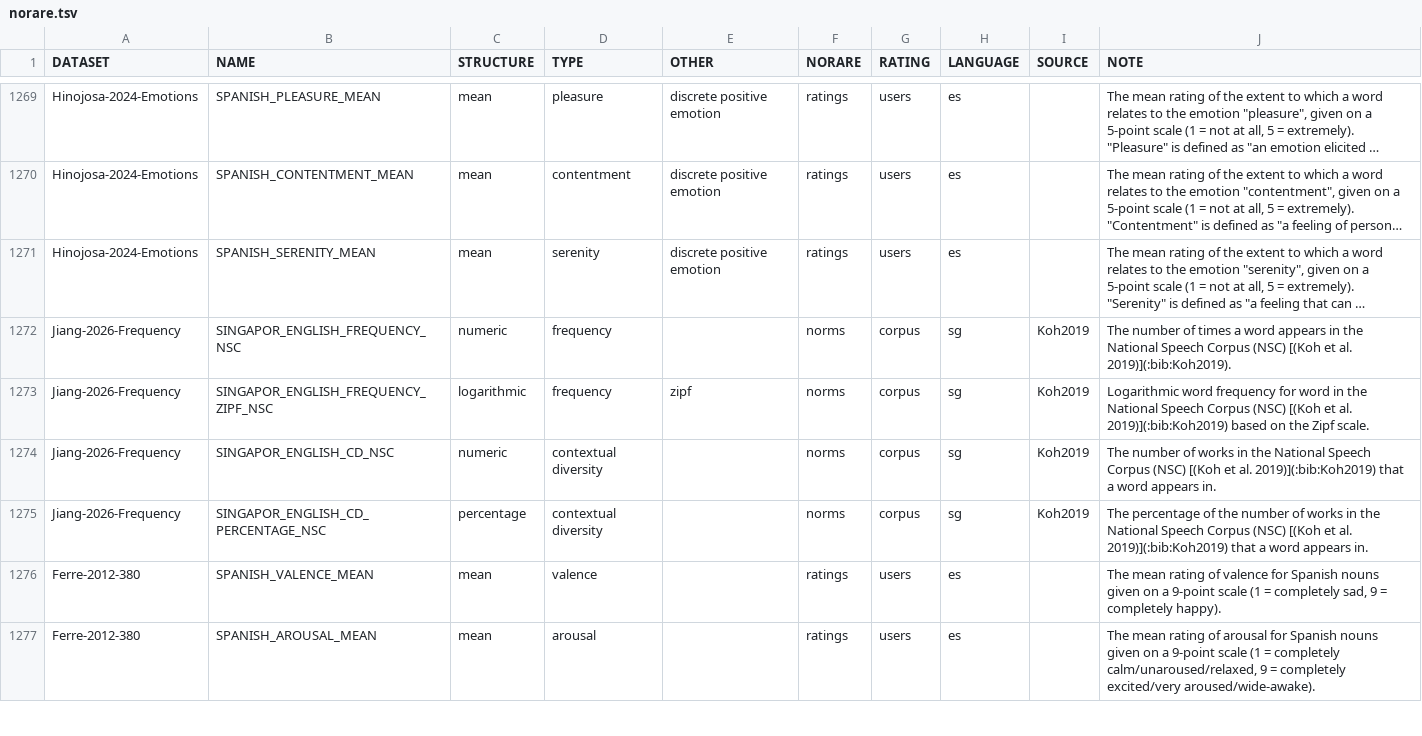
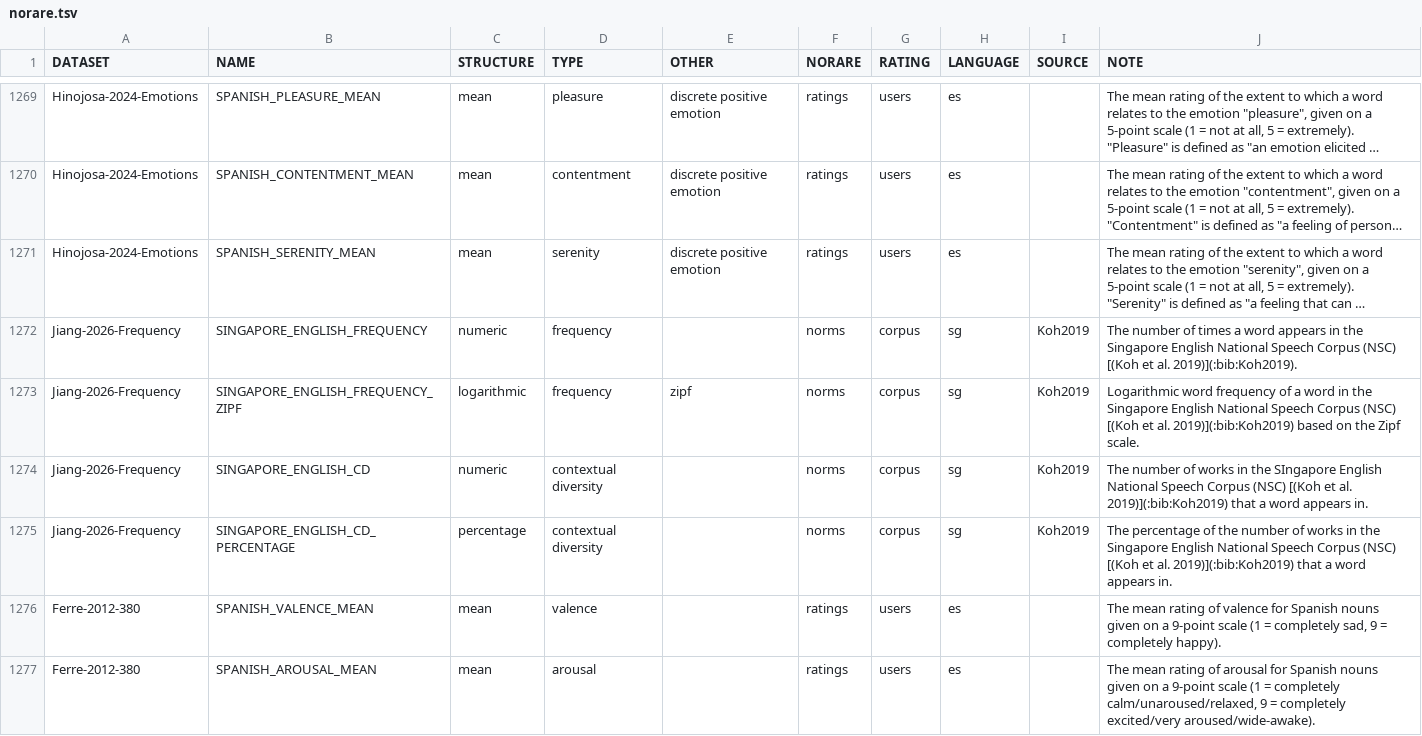
Before and after one commit to concepticon/norare-data, a TSV file: norare.tsv, drawn as a sheet; only a part is shown, gaps mark what is left out; long unchanged cells end in …; the diff names each change by its address in the sheet, - before the commit and + after, or states it on an @@ line.

Commit message:
fixing typos and remapping

```diff
--- a/norare.tsv
+++ b/norare.tsv
-B1272 (NAME): SINGAPOR_ENGLISH_FREQUENCY_NSC
+B1272 (NAME): SINGAPORE_ENGLISH_FREQUENCY
-J1272 (NOTE): …in the National Speech…
+J1272 (NOTE): …in the Singapore English National Speech…
-B1273 (NAME): SINGAPOR_ENGLISH_FREQUENCY_ZIPF_NSC
+B1273 (NAME): SINGAPORE_ENGLISH_FREQUENCY_ZIPF
-J1273 (NOTE): …word frequency for word in the National Speech…
+J1273 (NOTE): …word frequency of a word in the Singapore English National Speech…
-B1274 (NAME): SINGAPOR_ENGLISH_CD_NSC
+B1274 (NAME): SINGAPORE_ENGLISH_CD
-J1274 (NOTE): …in the National Speech…
+J1274 (NOTE): …in the SIngapore English National Speech…
-B1275 (NAME): SINGAPOR_ENGLISH_CD_PERCENTAGE_NSC
+B1275 (NAME): SINGAPORE_ENGLISH_CD_PERCENTAGE
-J1275 (NOTE): …in the National Speech…
+J1275 (NOTE): …in the Singapore English National Speech…
```
Also changed, not shown: datasets.tsv, datasets/Jiang-2026-Frequency/Jiang-2026-Frequency.tsv, 1 other file.
